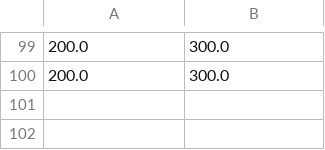
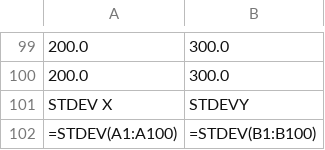
Before and after one commit to AlexD4612/CS350Project, a CSV file: results/no_wind_no_error_bomb_output.csv (was no_wind_no_error_bomb_output.csv), drawn as a sheet; only a part is shown, gaps mark what is left out.

Commit message:
Outputs for the Behavioral Test now placed in a folder
Given that the older commits makes the starting folder much more cluttered, the folder 'results' is where all new saves are placed for the csv files.  The program also writes standard deviation on its own by writing it to excel to compute once it opens.

```diff
--- a/no_wind_no_error_bomb_output.csv
+++ b/results/no_wind_no_error_bomb_output.csv
@@ -100 +100,3 @@
 200.0,300.0
+STDEV X, STDEVY
+=STDEV(A1:A100),=STDEV(B1:B100)
```
Also changed, not shown: results/wind_no_error_bomb_output.csv, 11 other files.
